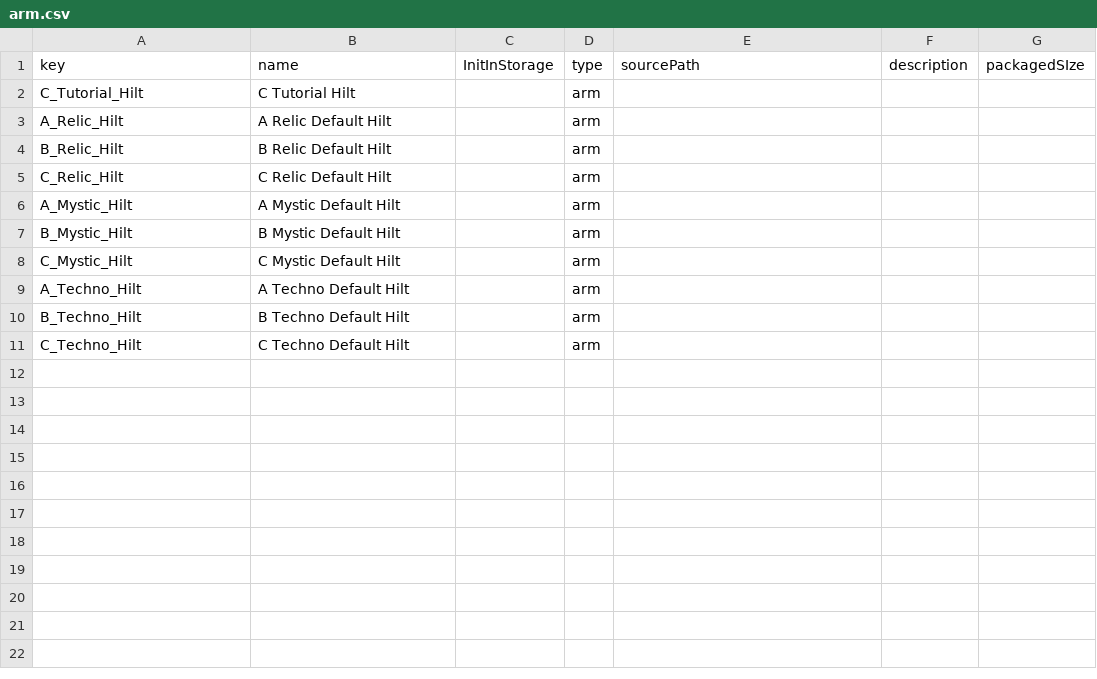
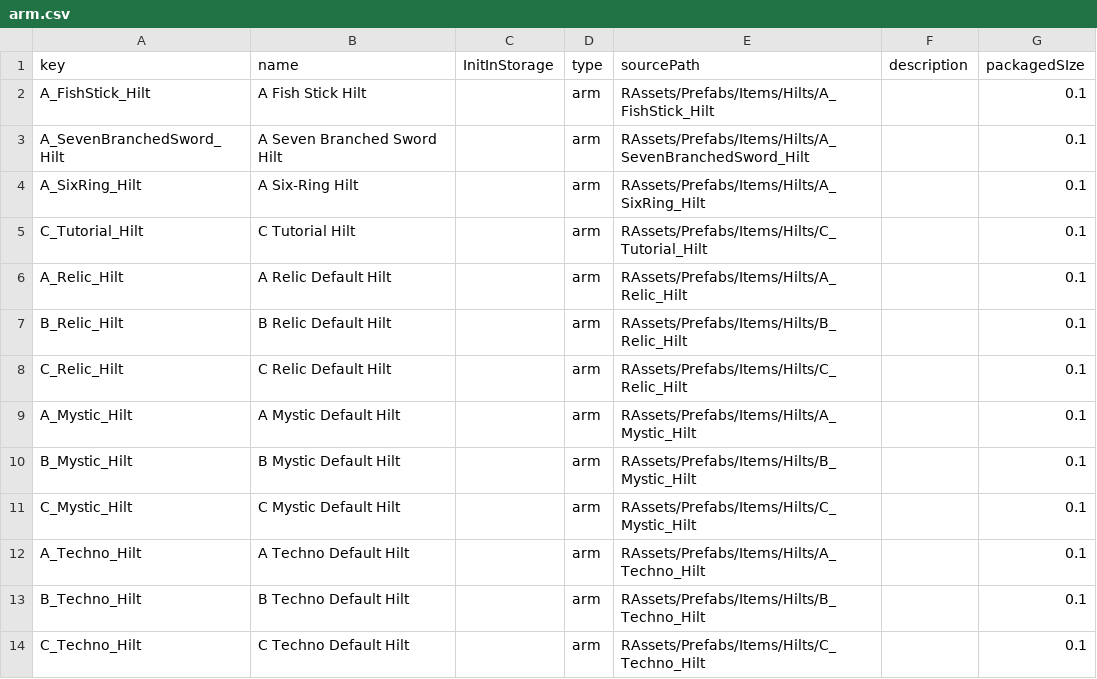
Before and after one commit to qyjbeijing2017/chatwo-server, a CSV file: src/configV2/arm.csv, drawn as a sheet.

```diff
--- a/src/configV2/arm.csv
+++ b/src/configV2/arm.csv
@@ -1,11 +1,14 @@
 key,name,InitInStorage,type,sourcePath,description,packagedSIze
-C_Tutorial_Hilt,C Tutorial Hilt,,arm,,,
-A_Relic_Hilt,A Relic Default Hilt,,arm,,,
-B_Relic_Hilt,B Relic Default Hilt,,arm,,,
-C_Relic_Hilt,C Relic Default Hilt,,arm,,,
-A_Mystic_Hilt,A Mystic Default Hilt,,arm,,,
-B_Mystic_Hilt,B Mystic Default Hilt,,arm,,,
-C_Mystic_Hilt,C Mystic Default Hilt,,arm,,,
-A_Techno_Hilt,A Techno Default Hilt,,arm,,,
-B_Techno_Hilt,B Techno Default Hilt,,arm,,,
-C_Techno_Hilt,C Techno Default Hilt,,arm,,,
+A_FishStick_Hilt,A Fish Stick Hilt,,arm,RAssets/Prefabs/Items/Hilts/A_FishStick_Hilt,,0.1
+A_SevenBranchedSword_Hilt,A Seven Branched Sword Hilt,,arm,RAssets/Prefabs/Items/Hilts/A_SevenBranchedSword_Hilt,,0.1
+A_SixRing_Hilt,A Six-Ring Hilt,,arm,RAssets/Prefabs/Items/Hilts/A_SixRing_Hilt,,0.1
+C_Tutorial_Hilt,C Tutorial Hilt,,arm,RAssets/Prefabs/Items/Hilts/C_Tutorial_Hilt,,0.1
+A_Relic_Hilt,A Relic Default Hilt,,arm,RAssets/Prefabs/Items/Hilts/A_Relic_Hilt,,0.1
+B_Relic_Hilt,B Relic Default Hilt,,arm,RAssets/Prefabs/Items/Hilts/B_Relic_Hilt,,0.1
+C_Relic_Hilt,C Relic Default Hilt,,arm,RAssets/Prefabs/Items/Hilts/C_Relic_Hilt,,0.1
+A_Mystic_Hilt,A Mystic Default Hilt,,arm,RAssets/Prefabs/Items/Hilts/A_Mystic_Hilt,,0.1
+B_Mystic_Hilt,B Mystic Default Hilt,,arm,RAssets/Prefabs/Items/Hilts/B_Mystic_Hilt,,0.1
+C_Mystic_Hilt,C Mystic Default Hilt,,arm,RAssets/Prefabs/Items/Hilts/C_Mystic_Hilt,,0.1
+A_Techno_Hilt,A Techno Default Hilt,,arm,RAssets/Prefabs/Items/Hilts/A_Techno_Hilt,,0.1
+B_Techno_Hilt,B Techno Default Hilt,,arm,RAssets/Prefabs/Items/Hilts/B_Techno_Hilt,,0.1
+C_Techno_Hilt,C Techno Default Hilt,,arm,RAssets/Prefabs/Items/Hilts/C_Techno_Hilt,,0.1
```
Also changed, not shown: src/configV2/items.csv, src/configV2/store.csv, 2 other files.
